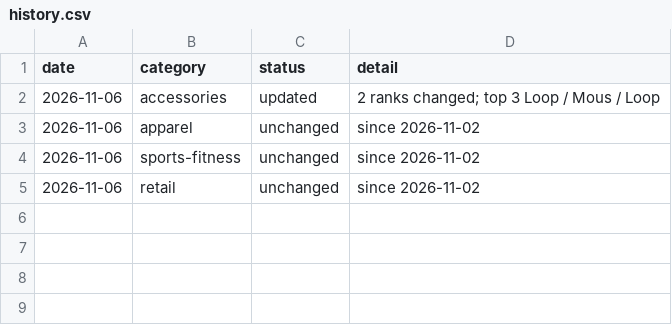
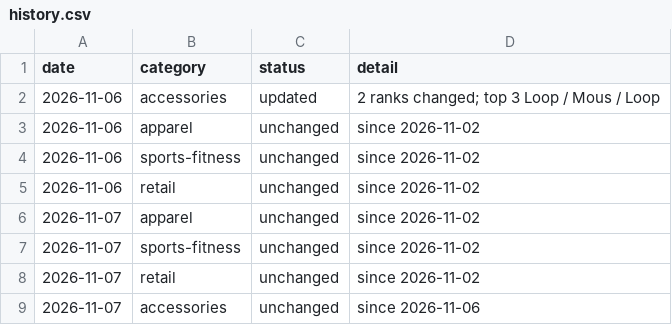
Before and after one commit to rcc-data/dtc-newsroom, a CSV file: notes/fetched/RUNNETH/history.csv, drawn as a sheet.

```diff
--- a/notes/fetched/RUNNETH/history.csv
+++ b/notes/fetched/RUNNETH/history.csv
@@ -5 +5,5 @@ date,category,status,detail
 2026-11-06,retail,unchanged,since 2026-11-02
+2026-11-07,apparel,unchanged,since 2026-11-02
+2026-11-07,sports-fitness,unchanged,since 2026-11-02
+2026-11-07,retail,unchanged,since 2026-11-02
+2026-11-07,accessories,unchanged,since 2026-11-06
```
Also changed, not shown: 2 other files.
